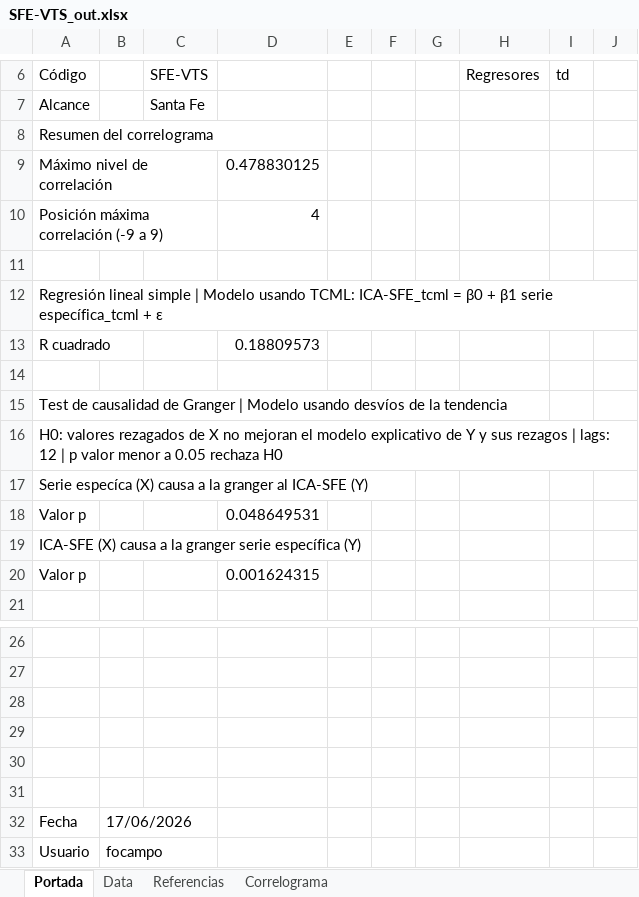
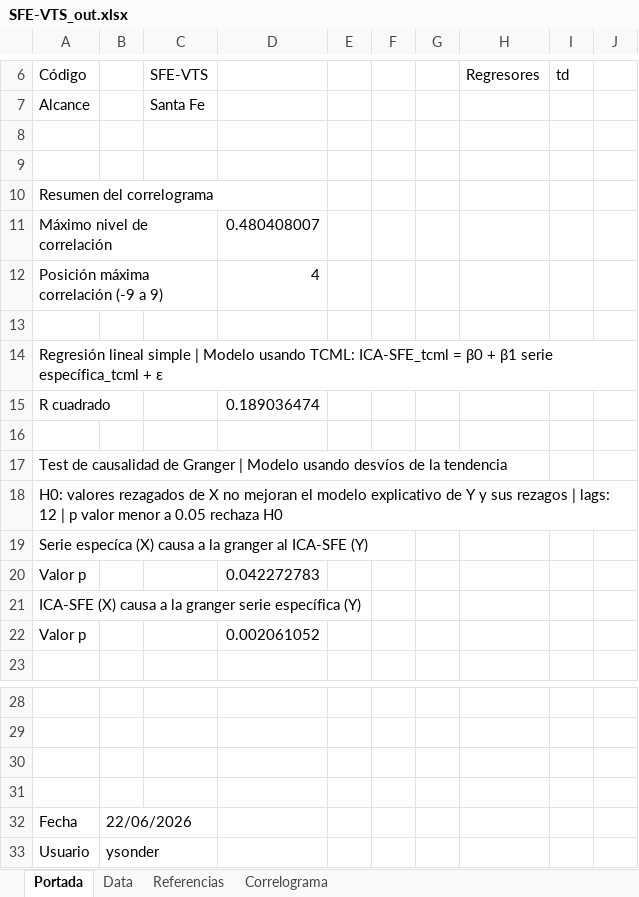
Before and after one commit to CES-BCSF/CicSFE_GitHub, an Excel workbook: indicadores/SFE-VTS_out.xlsx, sheet Portada, drawn as a sheet; only a part is shown, gaps mark what is left out; values as stored, in another font and other column widths than the file's, no borders; removed rows and columns are numbered as before the commit, all else as after; the diff names each change by its address in the sheet, - before the commit and + after, or states it on an @@ line.

```diff
--- a/indicadores/SFE-VTS_out.xlsx (sheet Portada)
+++ b/indicadores/SFE-VTS_out.xlsx (sheet Portada)
+row 8: (empty)
+row 9: (empty)
-D11: 0.478830125
+D11: 0.480408007
-D15: 0.18809573
+D15: 0.189036474
-D20: 0.048649531
+D20: 0.042272783
-D22: 0.001624315
+D22: 0.002061052
-row 30: (empty)
-row 31: (empty)
-B32: 17/06/2026
+B32: 22/06/2026
-B33: focampo
+B33: ysonder
```
Also changed, not shown: sheet Data, sheet Correlograma, 2 other files.
